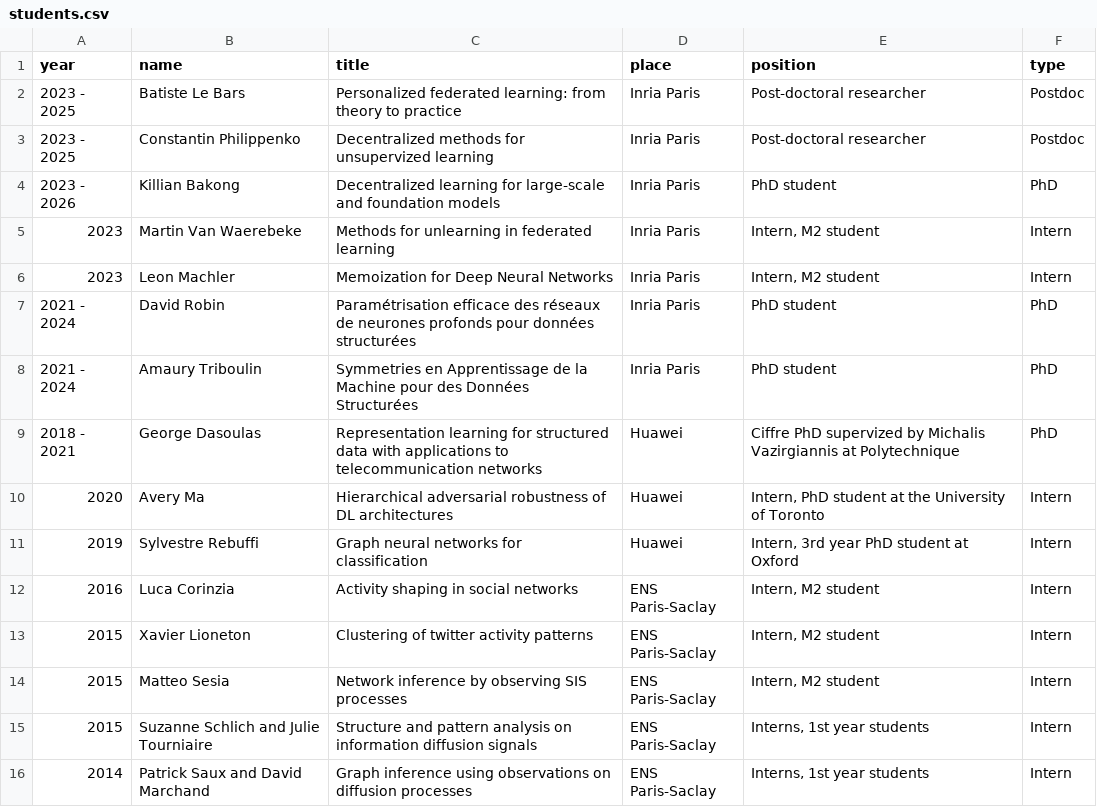
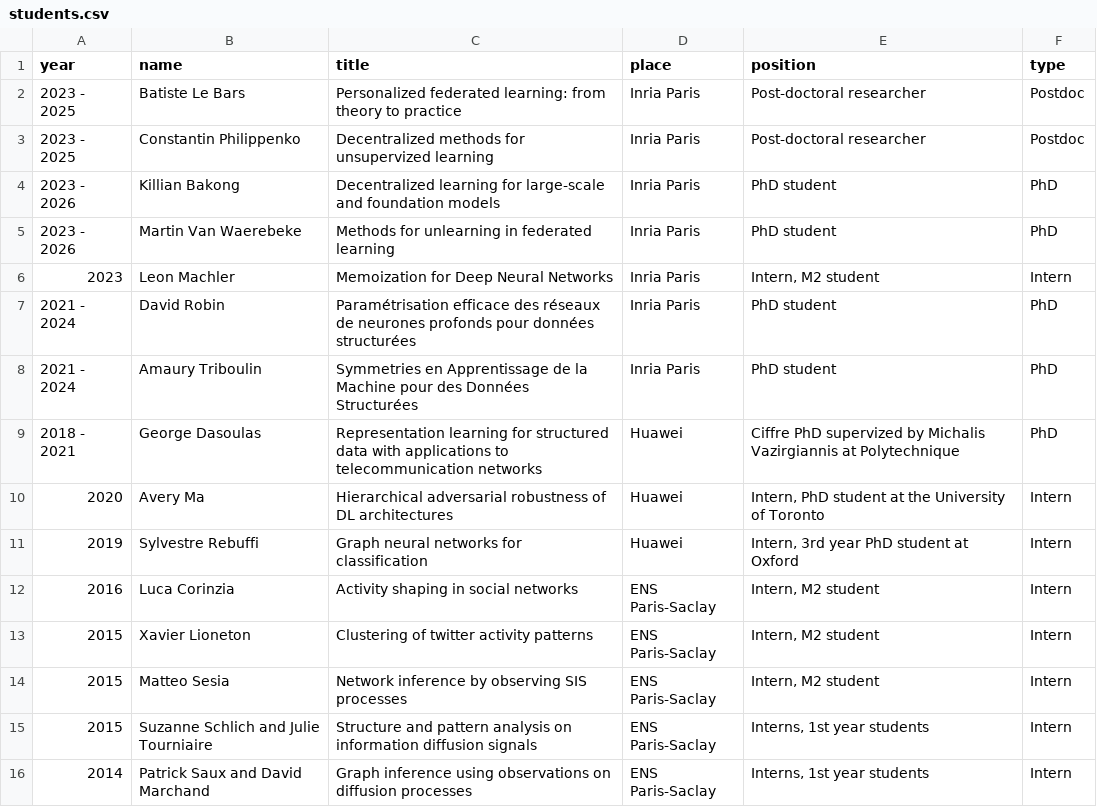
Before and after one commit to kscaman/kscaman.github.io, a CSV file: data/students.csv, drawn as a sheet.

Commit message:
Update students.csv

```diff
--- a/data/students.csv
+++ b/data/students.csv
@@ -4,3 +4,3 @@
 2023 - 2026;Killian Bakong;Decentralized learning for large-scale and foundation models;Inria Paris;PhD student;PhD
-2023;Martin Van Waerebeke;Methods for unlearning in federated learning;Inria Paris;Intern, M2 student;Intern
+2023 - 2026;Martin Van Waerebeke;Methods for unlearning in federated learning;Inria Paris;PhD student;PhD
 2023;Leon Machler;Memoization for Deep Neural Networks;Inria Paris;Intern, M2 student;Intern
```
